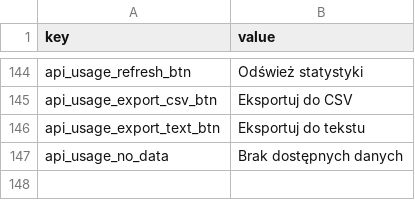
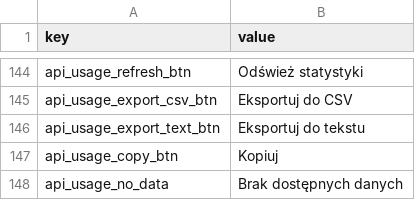
Before and after one commit to vsex7/OCR-Translator, a CSV file: resources/gui_pol.csv, drawn as a sheet; only a part is shown, gaps mark what is left out; the diff names each change by its address in the sheet, - before the commit and + after, or states it on an @@ line.

```diff
--- a/resources/gui_pol.csv
+++ b/resources/gui_pol.csv
+row 147: api_usage_copy_btn | Kopiuj
```
Also changed, not shown: resources/gui_eng.csv, 4 other files.
